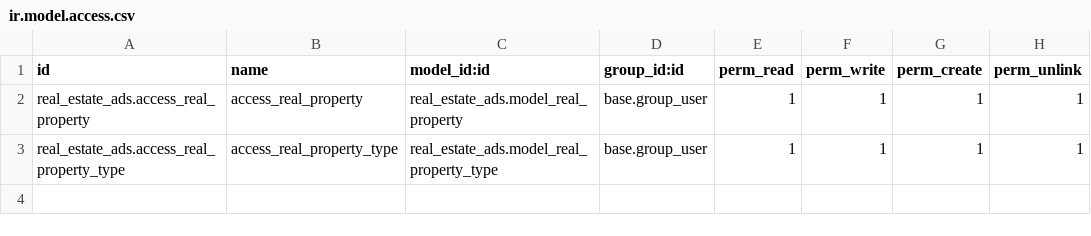
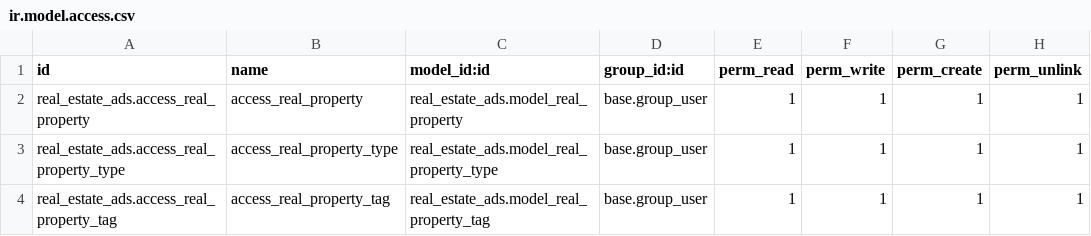
Before and after one commit to SerhiiMiroshnychenko/Odoo_examples, a CSV file: my_addons/real_estate_ads/security/ir.model.access.csv, drawn as a sheet.

Commit message:
#main [DEV] Added  'real.property.tag' model to 'real_estate_abs' module.

```diff
--- a/my_addons/real_estate_ads/security/ir.model.access.csv
+++ b/my_addons/real_estate_ads/security/ir.model.access.csv
@@ -3 +3,2 @@ real_estate_ads.access_real_property,access_real_property,real_estate_ads.model_
 real_estate_ads.access_real_property_type,access_real_property_type,real_estate_ads.model_real_property_type,base.group_user,1,1,1,1
+real_estate_ads.access_real_property_tag,access_real_property_tag,real_estate_ads.model_real_property_tag,base.group_user,1,1,1,1
```
Also changed, not shown: 6 other files.
